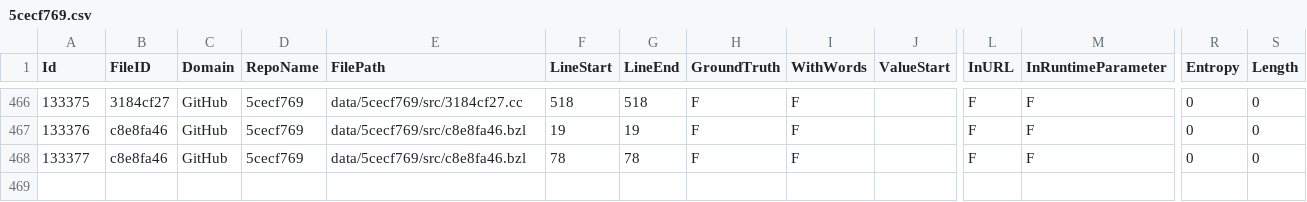
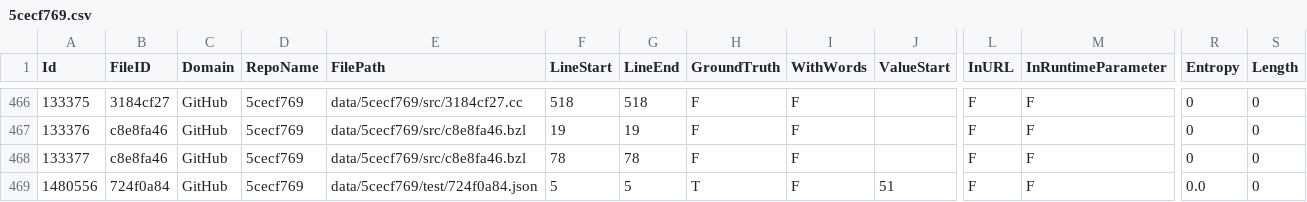
Before and after one commit to Samsung/CredData, a CSV file: meta/5cecf769.csv, drawn as a sheet; only a part is shown, gaps mark what is left out; rows hold the shown columns only; the diff names each change by its address in the sheet, - before the commit and + after, or states it on an @@ line.

```diff
--- a/meta/5cecf769.csv
+++ b/meta/5cecf769.csv
+row 469: 1480556 | 724f0a84 | GitHub | 5cecf769 | data/5cecf769/test/724f0a84.json | 5 | 5 | T | F | 51 | F | F | 0.0 | 0
```
Also changed, not shown: meta/0f133e09.csv, meta/49e2a965.csv, 7 other files.
